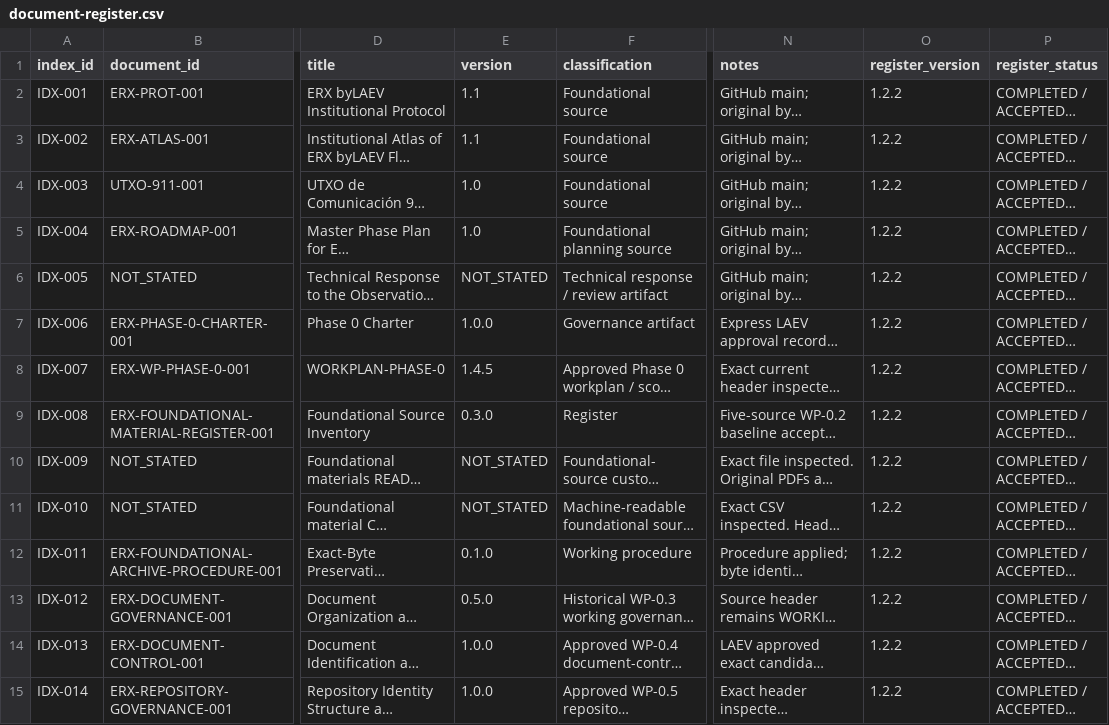
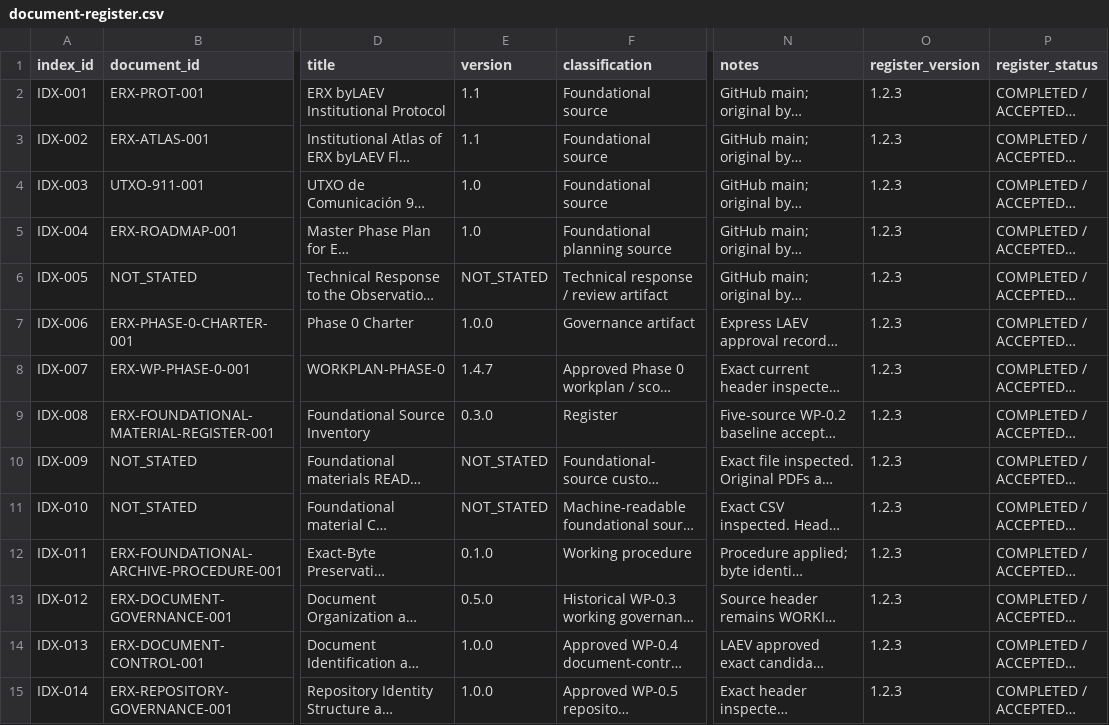
Before and after one commit to byLAEV/ERX-911-System-byLAEV, a CSV file: registers/document-register.csv, drawn as a sheet; only a part is shown, gaps mark what is left out; long unchanged cells end in …; the diff covers the shown part only; the diff names each change by its address in the sheet, - before the commit and + after, or states it on an @@ line.

Commit message:
docs(register): publish final WP-0.6 catalogue v1.2.3 and synchronized versions

```diff
--- a/registers/document-register.csv
+++ b/registers/document-register.csv
-O2:O15 (register_version): 1.2.2
+O2:O15 (register_version): 1.2.3
-E8 (version): 1.4.5
+E8 (version): 1.4.7
```
Also changed, not shown: 70 edited cells elsewhere in this file.
